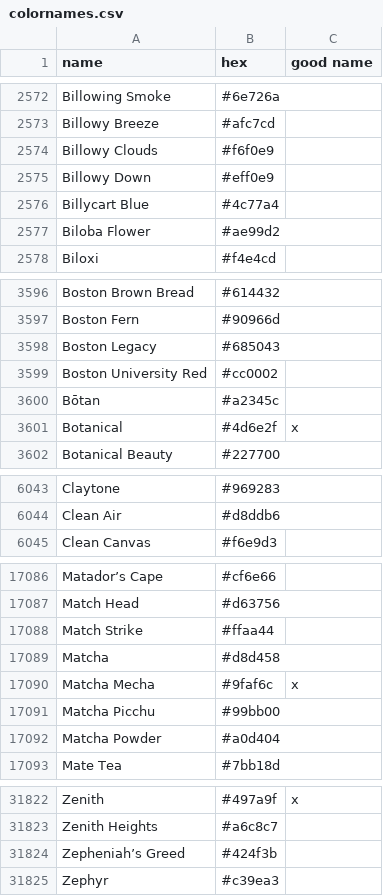
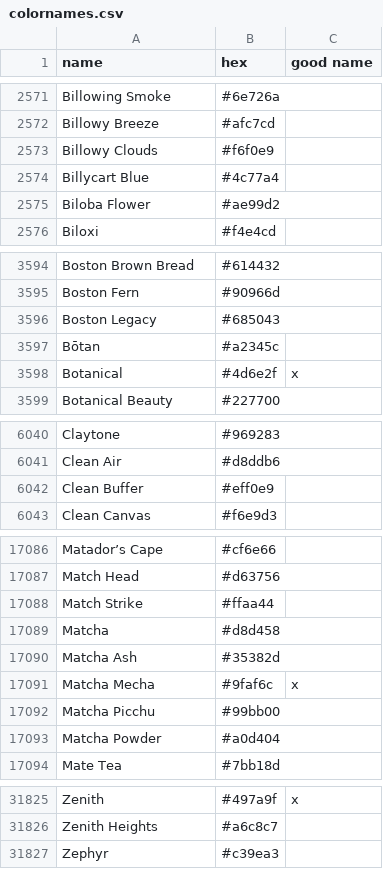
Before and after one commit to meodai/color-names, a CSV file: src/colornames.csv, drawn as a sheet; only a part is shown, gaps mark what is left out; the diff covers the shown part only.

```diff
--- a/src/colornames.csv
+++ b/src/colornames.csv
@@ -2574,3 +2573,2 @@ Billowy Breeze,#afc7cd,
 Billowy Clouds,#f6f0e9,
-Billowy Down,#eff0e9,
 Billycart Blue,#4c77a4,
@@ -3598,3 +3596,2 @@ Boston Fern,#90966d,
 Boston Legacy,#685043,
-Boston University Red,#cc0002,
 Bōtan,#a2345c,
@@ -6044,2 +6041,3 @@ Claytone,#969283,
 Clean Air,#d8ddb6,
+Clean Buffer,#eff0e9,
 Clean Canvas,#f6e9d3,
@@ -17089,2 +17089,3 @@ Match Strike,#ffaa44,
 Matcha,#d8d458,
+Matcha Ash,#35382d,
 Matcha Mecha,#9faf6c,x
@@ -31823,3 +31826,2 @@ Zenith,#497a9f,x
 Zenith Heights,#a6c8c7,
-Zepheniah’s Greed,#424f3b,
 Zephyr,#c39ea3,
```
Also changed, not shown: 4 added rows and 1 removed row elsewhere in this file.
